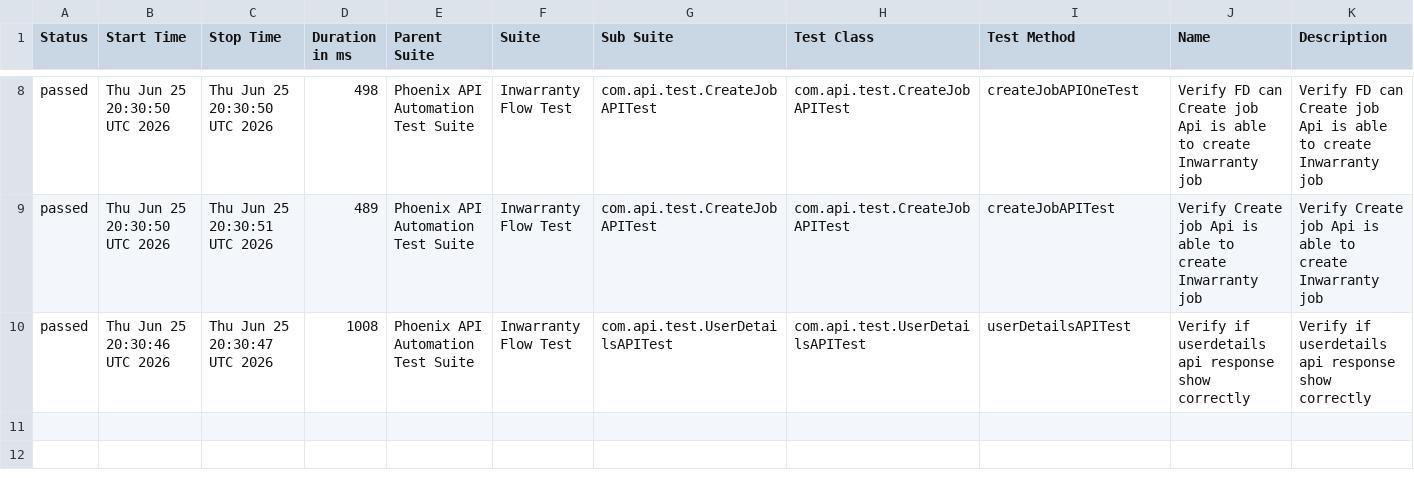
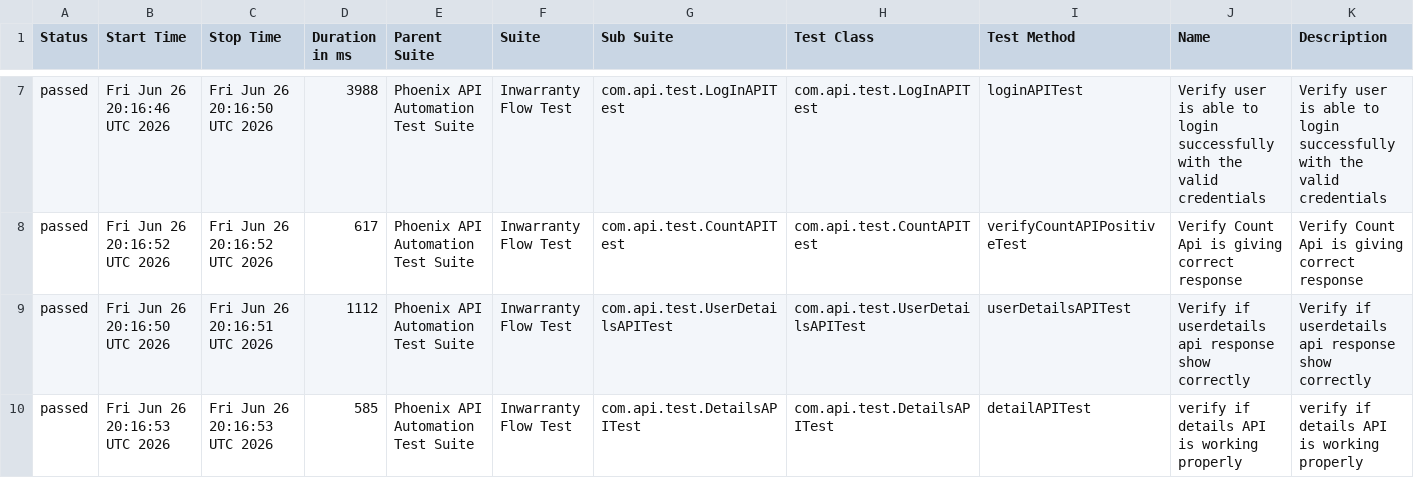
Before and after one commit to sailesh123kumar/PhoenixTestAutomationFramework, a CSV file: data/suites.csv, drawn as a sheet; only a part is shown, gaps mark what is left out; the diff covers the shown part only.

```diff
--- a/data/suites.csv
+++ b/data/suites.csv
@@ -8,3 +7,4 @@
-"passed","Thu Jun 25 20:30:50 UTC 2026","Thu Jun 25 20:30:50 UTC 2026","498","Phoenix API Automation Test Suite","Inwarranty Flow Test","com.api.test.CreateJobAPITest","com.api.test.CreateJobAPITest","createJobAPIOneTest","Verify FD can Create job Api is able to create Inwarranty job","Verify FD can Create job Api is able to create Inwarranty job"
-"passed","Thu Jun 25 20:30:50 UTC 2026","Thu Jun 25 20:30:51 UTC 2026","489","Phoenix API Automation Test Suite","Inwarranty Flow Test","com.api.test.CreateJobAPITest","com.api.test.CreateJobAPITest","createJobAPITest","Verify Create job Api is able to create Inwarranty job","Verify Create job Api is able to create Inwarranty job"
-"passed","Thu Jun 25 20:30:46 UTC 2026","Thu Jun 25 20:30:47 UTC 2026","1008","Phoenix API Automation Test Suite","Inwarranty Flow Test","com.api.test.UserDetailsAPITest","com.api.test.UserDetailsAPITest","userDetailsAPITest","Verify if userdetails api response show correctly","Verify if userdetails api response show correctly"
+"passed","Fri Jun 26 20:16:46 UTC 2026","Fri Jun 26 20:16:50 UTC 2026","3988","Phoenix API Automation Test Suite","Inwarranty Flow Test","com.api.test.LogInAPITest","com.api.test.LogInAPITest","loginAPITest","Verify user is able to login successfully with the valid credentials","Verify user is able to login successfully with the valid credentials"
+"passed","Fri Jun 26 20:16:52 UTC 2026","Fri Jun 26 20:16:52 UTC 2026","617","Phoenix API Automation Test Suite","Inwarranty Flow Test","com.api.test.CountAPITest","com.api.test.CountAPITest","verifyCountAPIPositiveTest","Verify Count Api is giving correct response","Verify Count Api is giving correct response"
+"passed","Fri Jun 26 20:16:50 UTC 2026","Fri Jun 26 20:16:51 UTC 2026","1112","Phoenix API Automation Test Suite","Inwarranty Flow Test","com.api.test.UserDetailsAPITest","com.api.test.UserDetailsAPITest","userDetailsAPITest","Verify if userdetails api response show correctly","Verify if userdetails api response show correctly"
+"passed","Fri Jun 26 20:16:53 UTC 2026","Fri Jun 26 20:16:53 UTC 2026","585","Phoenix API Automation Test Suite","Inwarranty Flow Test","com.api.test.DetailsAPITest","com.api.test.DetailsAPITest","detailAPITest","verify if details API is working properly","verify if details API is working properly"
```
Also changed, not shown: 1 removed row and 30 edited cells elsewhere in this file, data/behaviors.csv, 47 other files.
